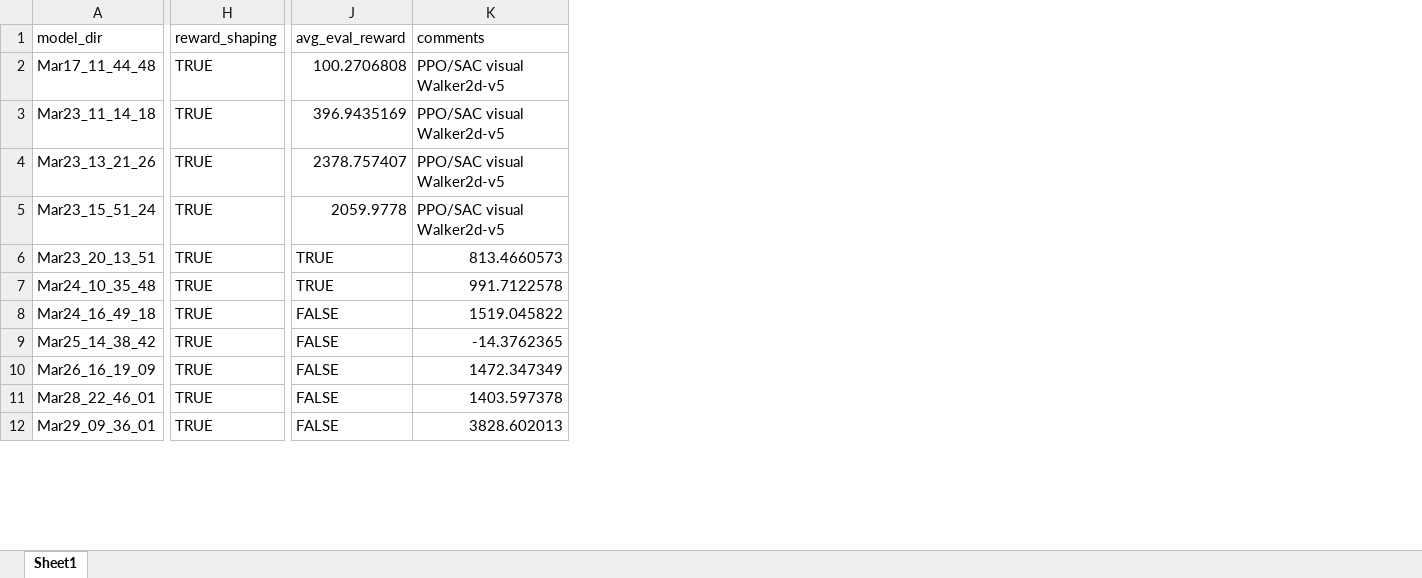
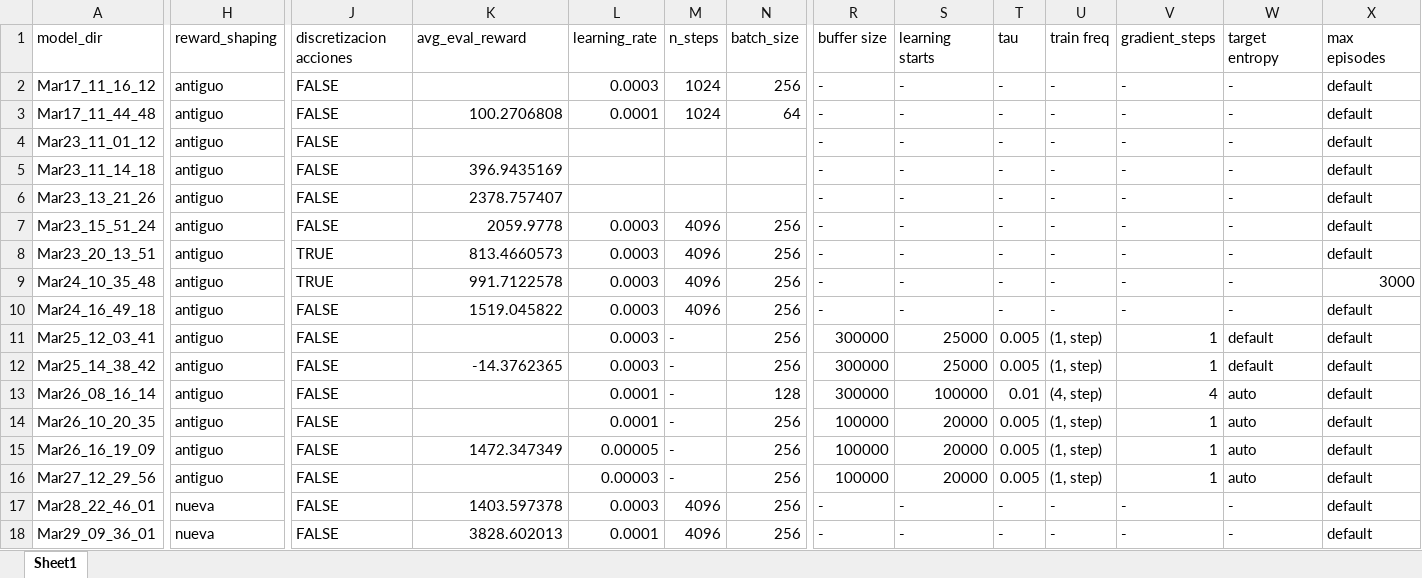
Before and after one commit to elenaardura/Walker2d_ActorCritic, an Excel workbook: runs/experiments.xlsx, sheet Sheet1, drawn as a sheet; only a part is shown, gaps mark what is left out; values as stored, in another font and other column widths than the file's, no cell formats; addresses are those after the commit; rows hold the shown columns only; the diff covers the shown part only; the diff names each change by its address in the sheet, - before the commit and + after, or states it on an @@ line.

Commit message:
Experimentos registrados

```diff
--- a/runs/experiments.xlsx (sheet Sheet1)
+++ b/runs/experiments.xlsx (sheet Sheet1)
+column L (learning_rate), row 3: 0.0001; rows 7-10: all 0.0003; row 12: 0.0003; row 15: 0.00005; rows 17-18: 0.0003 | 0.0001
+column M (n_steps), row 3: 1024; rows 7-10: all 4096; row 12: -; row 15: -; rows 17-18: 4096 | 4096
+column N (batch_size), row 3: 64; rows 7-10: all 256; row 12: 256; row 15: 256; rows 17-18: 256 | 256
+column R (buffer size), row 3: -; rows 5-10: all -; row 12: 300000; row 15: 100000; rows 17-18: - | -
+column S (learning starts), row 3: -; rows 5-10: all -; row 12: 25000; row 15: 20000; rows 17-18: - | -
+column T (tau), row 3: -; rows 5-10: all -; row 12: 0.005; row 15: 0.005; rows 17-18: - | -
+column U (train freq), row 3: -; rows 5-10: all -; row 12: (1, step); row 15: (1, step); rows 17-18: - | -
+column V (gradient_steps), row 3: -; rows 5-10: all -; row 12: 1; row 15: 1; rows 17-18: - | -
+column W (target entropy), row 3: -; rows 5-10: all -; row 12: default; row 15: auto; rows 17-18: - | -
+column X (max episodes), row 3: default; rows 5-10: default | default | default | default | 3000 | default; row 12: default; row 15: default; rows 17-18: default | default
-J1: avg_eval_reward
+J1: discretizacion acciones
-K1: comments
+K1: avg_eval_reward
+row 2: Mar17_11_16_12 | antiguo | FALSE |  | 0.0003 | 1024 | 256 | - | - | - | - | - | - | default
-H3 (reward_shaping): TRUE
+H3 (reward_shaping): antiguo
-J3 (discretizacion acciones): 100.2706808
+J3 (discretizacion acciones): FALSE
-K3 (avg_eval_reward): PPO/SAC visual Walker2d-v5
+K3 (avg_eval_reward): 100.2706808
+row 4: Mar23_11_01_12 | antiguo | FALSE |  |  |  |  | - | - | - | - | - | - | default
-H5:H10 (reward_shaping): TRUE
+H5:H10 (reward_shaping): antiguo
-J5 (discretizacion acciones): 396.9435169
+J5 (discretizacion acciones): FALSE
-K5 (avg_eval_reward): PPO/SAC visual Walker2d-v5
+K5 (avg_eval_reward): 396.9435169
-J6 (discretizacion acciones): 2378.757407
+J6 (discretizacion acciones): FALSE
-K6 (avg_eval_reward): PPO/SAC visual Walker2d-v5
+K6 (avg_eval_reward): 2378.757407
-J7 (discretizacion acciones): 2059.9778
+J7 (discretizacion acciones): FALSE
-K7 (avg_eval_reward): PPO/SAC visual Walker2d-v5
+K7 (avg_eval_reward): 2059.9778
+row 11: Mar25_12_03_41 | antiguo | FALSE |  | 0.0003 | - | 256 | 300000 | 25000 | 0.005 | (1, step) | 1 | default | default
-H12 (reward_shaping): TRUE
+H12 (reward_shaping): antiguo
+row 13: Mar26_08_16_14 | antiguo | FALSE |  | 0.0001 | - | 128 | 300000 | 100000 | 0.01 | (4, step) | 4 | auto | default
+row 14: Mar26_10_20_35 | antiguo | FALSE |  | 0.0001 | - | 256 | 100000 | 20000 | 0.005 | (1, step) | 1 | auto | default
-H15 (reward_shaping): TRUE
+H15 (reward_shaping): antiguo
+row 16: Mar27_12_29_56 | antiguo | FALSE |  | 0.00003 | - | 256 | 100000 | 20000 | 0.005 | (1, step) | 1 | auto | default
-H17:H18 (reward_shaping): TRUE
+H17:H18 (reward_shaping): nueva
```
Also changed, not shown: 4 added rows, 3 added columns, 1 removed column and 1 edited cell elsewhere in this sheet, cell formats.
